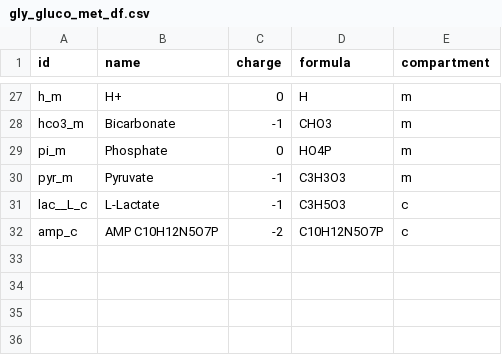
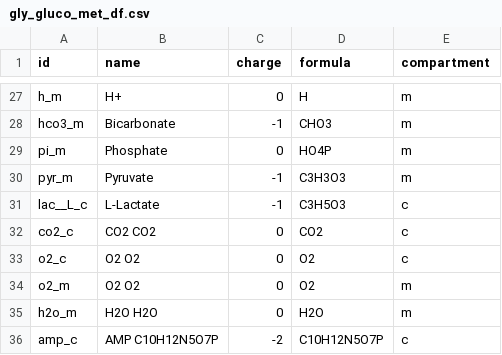
Before and after one commit to Sicily-maker/LiverModel, a CSV file: data/gly_gluco_met_df.csv, drawn as a sheet; only a part is shown, gaps mark what is left out.

```diff
--- a/data/gly_gluco_met_df.csv
+++ b/data/gly_gluco_met_df.csv
@@ -31,2 +31,6 @@ pyr_m,Pyruvate,-1,C3H3O3,m
 lac__L_c,L-Lactate,-1,C3H5O3,c
+co2_c,CO2 CO2,0,CO2,c
+o2_c,O2 O2,0,O2,c
+o2_m,O2 O2,0,O2,m
+h2o_m,H2O H2O,0,H2O,m
 amp_c,AMP C10H12N5O7P,-2,C10H12N5O7P,c
```
Also changed, not shown: data/ppp_met_df.csv, data/ppp_reaction_df.csv, 41 other files.
